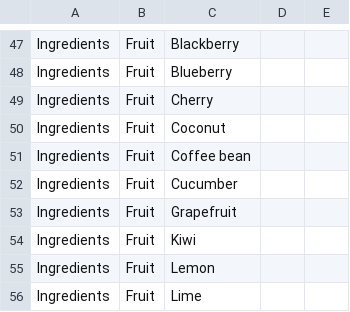
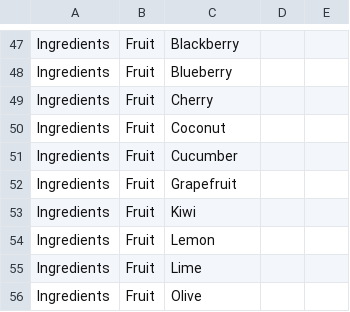
Before and after one commit to adamsome/lqr, a CSV file: scripts/categories-raw.csv, drawn as a sheet; only a part is shown, gaps mark what is left out; the shorter side is filled out with more unchanged rows.

Commit message:
Remove fruit_coffeebean ingredient

```diff
--- a/scripts/categories-raw.csv
+++ b/scripts/categories-raw.csv
@@ -50,3 +50,2 @@ Ingredients,Fruit,Cherry,,
 Ingredients,Fruit,Coconut,,
-Ingredients,Fruit,Coffee bean,,
 Ingredients,Fruit,Cucumber,,
```
Also changed, not shown: 2 other files.
